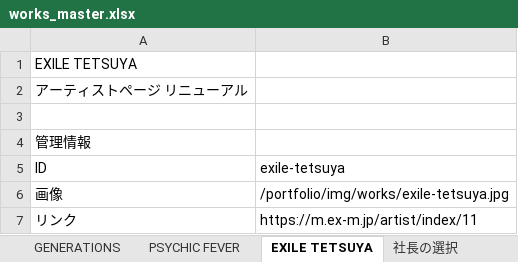
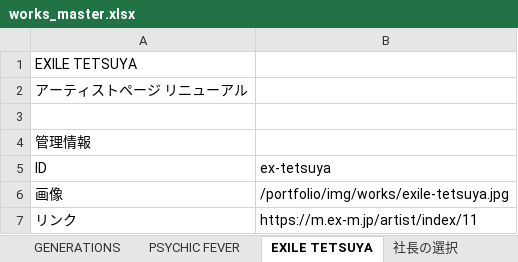
Before and after one commit to hiratsuka-r/portfolio, an Excel workbook: next-app/data/works_master.xlsx, sheet EXILE TETSUYA, drawn as a sheet; only a part is shown; values as stored, in another font and other column widths than the file's, no borders; the diff names each change by its address in the sheet, - before the commit and + after, or states it on an @@ line.

```diff
--- a/next-app/data/works_master.xlsx (sheet EXILE TETSUYA)
+++ b/next-app/data/works_master.xlsx (sheet EXILE TETSUYA)
-B5: exile-tetsuya
+B5: ex-tetsuya
```
Also changed, not shown: sheet Fleet, sheet GENERATIONS, sheet 社長の選択, sheet PSYCHIC FEVER, sheet EXILE mobile - MBP, sheet EXILE TRIBE mobile, 1 more sheet, 4 other files.
